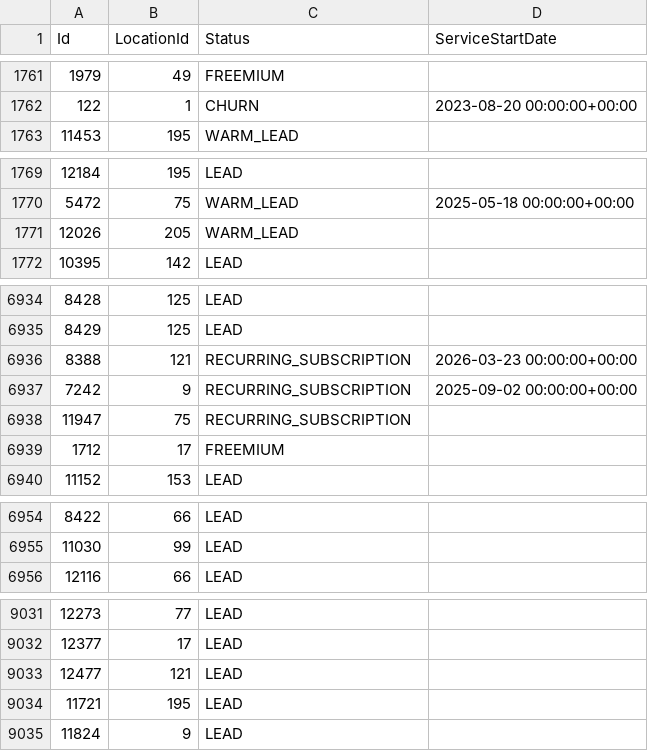
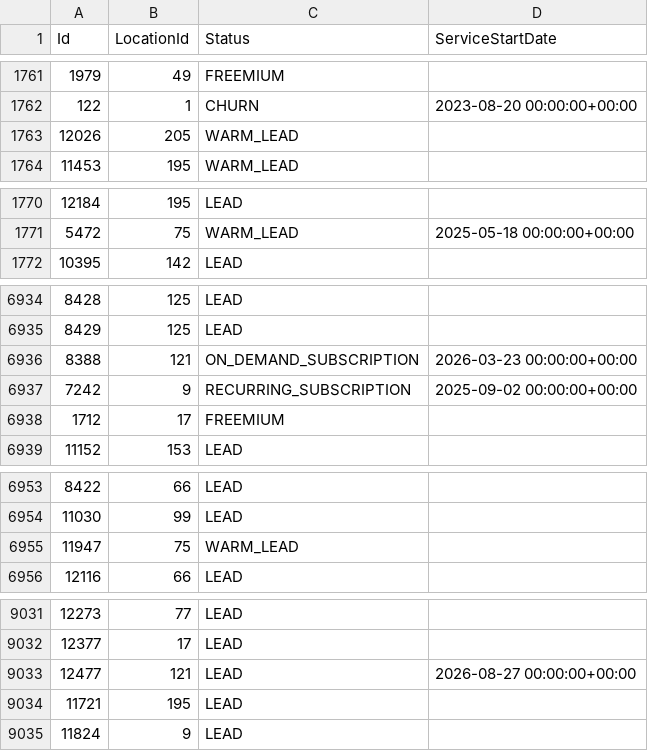
Before and after one commit to AryanGupta-Faireez/demand-dashboard, a CSV file: data/apartments.csv, drawn as a sheet; only a part is shown, gaps mark what is left out; the diff covers the shown part only.

```diff
--- a/data/apartments.csv
+++ b/data/apartments.csv
@@ -1762,2 +1762,3 @@ Id,LocationId,Status,ServiceStartDate
 122,1,CHURN,2023-08-20 00:00:00+00:00
+12026,205,WARM_LEAD,
 11453,195,WARM_LEAD,
@@ -1770,3 +1771,2 @@ Id,LocationId,Status,ServiceStartDate
 5472,75,WARM_LEAD,2025-05-18 00:00:00+00:00
-12026,205,WARM_LEAD,
 10395,142,LEAD,
@@ -6935,5 +6935,4 @@ Id,LocationId,Status,ServiceStartDate
 8429,125,LEAD,
-8388,121,RECURRING_SUBSCRIPTION,2026-03-23 00:00:00+00:00
+8388,121,ON_DEMAND_SUBSCRIPTION,2026-03-23 00:00:00+00:00
 7242,9,RECURRING_SUBSCRIPTION,2025-09-02 00:00:00+00:00
-11947,75,RECURRING_SUBSCRIPTION,
 1712,17,FREEMIUM,
@@ -6955,2 +6954,3 @@ Id,LocationId,Status,ServiceStartDate
 11030,99,LEAD,
+11947,75,WARM_LEAD,
 12116,66,LEAD,
@@ -9032,3 +9032,3 @@ Id,LocationId,Status,ServiceStartDate
 12377,17,LEAD,
-12477,121,LEAD,
+12477,121,LEAD,2026-08-27 00:00:00+00:00
 11721,195,LEAD,
```
Also changed, not shown: 1 moved row elsewhere in this file, data/promotions.csv, data/recurring_bookings.csv, 2 other files.
